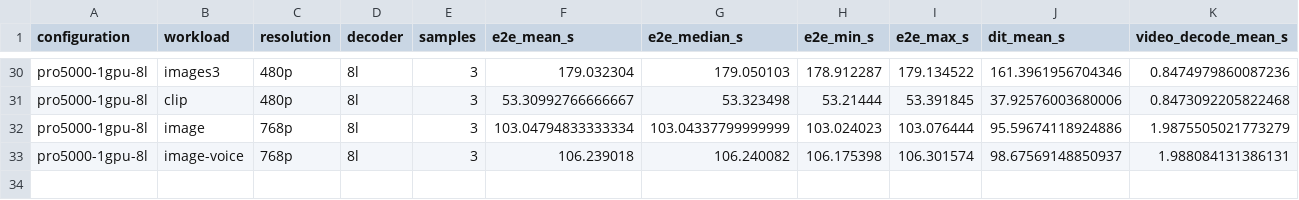
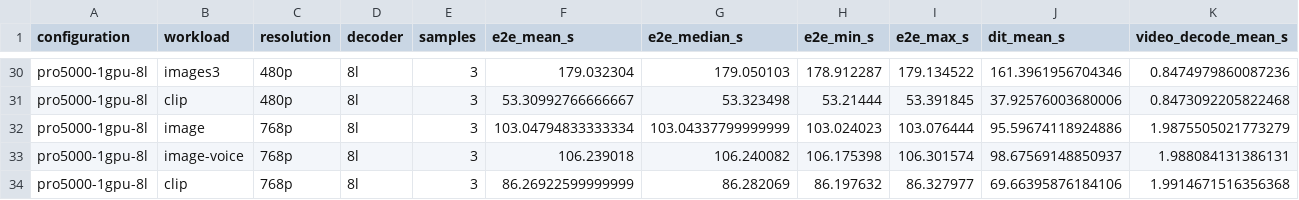
Before and after one commit to lishunyang12/fasth3-omni-evaluation-20261018, a CSV file: pro5000-4gpu/omni-local/pro5000.csv, drawn as a sheet; only a part is shown, gaps mark what is left out; the diff names each change by its address in the sheet, - before the commit and + after, or states it on an @@ line.

Commit message:
Update PRO 5000 results (33/40 configurations)

```diff
--- a/pro5000-4gpu/omni-local/pro5000.csv
+++ b/pro5000-4gpu/omni-local/pro5000.csv
+row 34: pro5000-1gpu-8l | clip | 768p | 8l | 3 | 86.26922599999999 | 86.282069 | 86.197632 | 86.327977 | 69.66395876184106 | 1.9914671516356368
```
Also changed, not shown: 3 other files.
